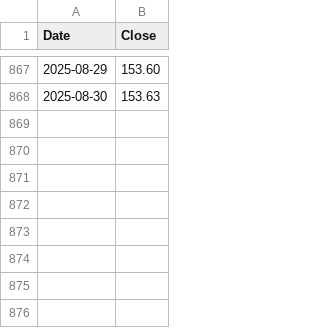
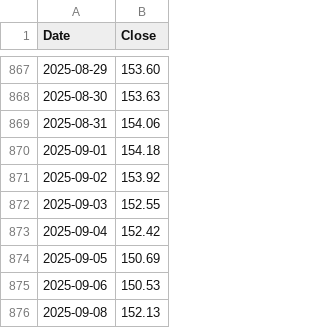
Before and after one commit to ChristophSchantl/weighted-index, a CSV file: SHI_ALPHA_02JUN2025.csv, drawn as a sheet; only a part is shown, gaps mark what is left out; the diff names each change by its address in the sheet, - before the commit and + after, or states it on an @@ line.

Commit message:
Update SHI_ALPHA_02JUN2025.csv

```diff
--- a/SHI_ALPHA_02JUN2025.csv
+++ b/SHI_ALPHA_02JUN2025.csv
+row 869: 2025-08-31 | 154.06
+row 870: 2025-09-01 | 154.18
+row 871: 2025-09-02 | 153.92
+row 872: 2025-09-03 | 152.55
+row 873: 2025-09-04 | 152.42
+row 874: 2025-09-05 | 150.69
+row 875: 2025-09-06 | 150.53
+row 876: 2025-09-08 | 152.13
```
